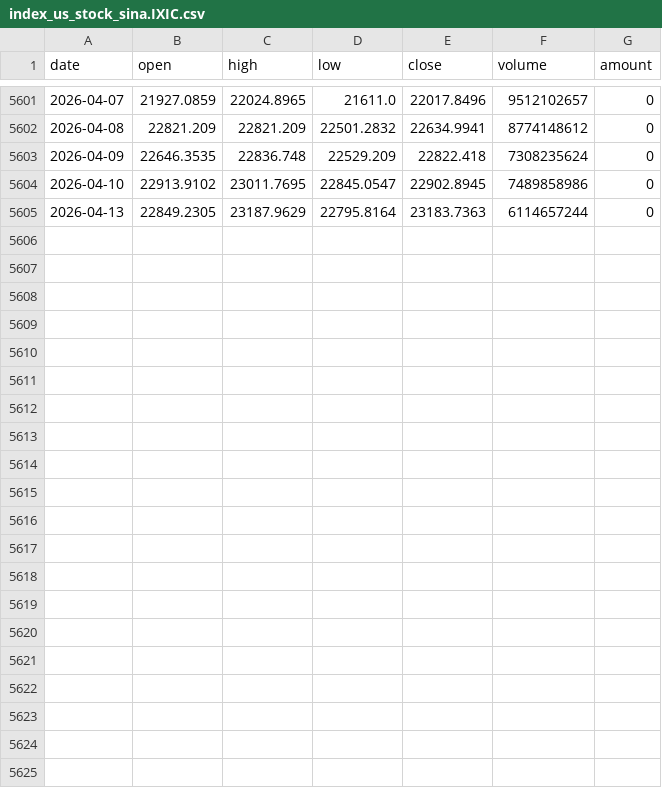
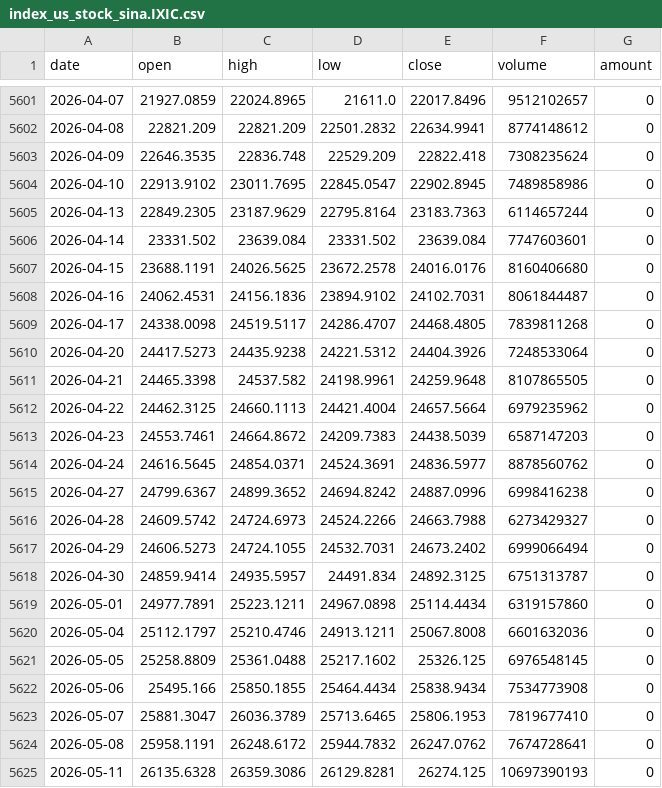
Before and after one commit to Dao1023/trade, a CSV file: data/index_us_stock_sina.IXIC.csv, drawn as a sheet; only a part is shown, gaps mark what is left out.

```diff
--- a/data/index_us_stock_sina.IXIC.csv
+++ b/data/index_us_stock_sina.IXIC.csv
@@ -5605 +5605,21 @@ date,open,high,low,close,volume,amount
 2026-04-13,22849.2305,23187.9629,22795.8164,23183.7363,6114657244,0
+2026-04-14,23331.502,23639.084,23331.502,23639.084,7747603601,0
+2026-04-15,23688.1191,24026.5625,23672.2578,24016.0176,8160406680,0
+2026-04-16,24062.4531,24156.1836,23894.9102,24102.7031,8061844487,0
+2026-04-17,24338.0098,24519.5117,24286.4707,24468.4805,7839811268,0
+2026-04-20,24417.5273,24435.9238,24221.5312,24404.3926,7248533064,0
+2026-04-21,24465.3398,24537.582,24198.9961,24259.9648,8107865505,0
+2026-04-22,24462.3125,24660.1113,24421.4004,24657.5664,6979235962,0
+2026-04-23,24553.7461,24664.8672,24209.7383,24438.5039,6587147203,0
+2026-04-24,24616.5645,24854.0371,24524.3691,24836.5977,8878560762,0
+2026-04-27,24799.6367,24899.3652,24694.8242,24887.0996,6998416238,0
+2026-04-28,24609.5742,24724.6973,24524.2266,24663.7988,6273429327,0
+2026-04-29,24606.5273,24724.1055,24532.7031,24673.2402,6999066494,0
+2026-04-30,24859.9414,24935.5957,24491.834,24892.3125,6751313787,0
+2026-05-01,24977.7891,25223.1211,24967.0898,25114.4434,6319157860,0
+2026-05-04,25112.1797,25210.4746,24913.1211,25067.8008,6601632036,0
+2026-05-05,25258.8809,25361.0488,25217.1602,25326.125,6976548145,0
+2026-05-06,25495.166,25850.1855,25464.4434,25838.9434,7534773908,0
+2026-05-07,25881.3047,26036.3789,25713.6465,25806.1953,7819677410,0
+2026-05-08,25958.1191,26248.6172,25944.7832,26247.0762,7674728641,0
+2026-05-11,26135.6328,26359.3086,26129.8281,26274.125,10697390193,0
```
Also changed, not shown: data/nikkei225.csv, data/sh000001.csv, 14 other files.
